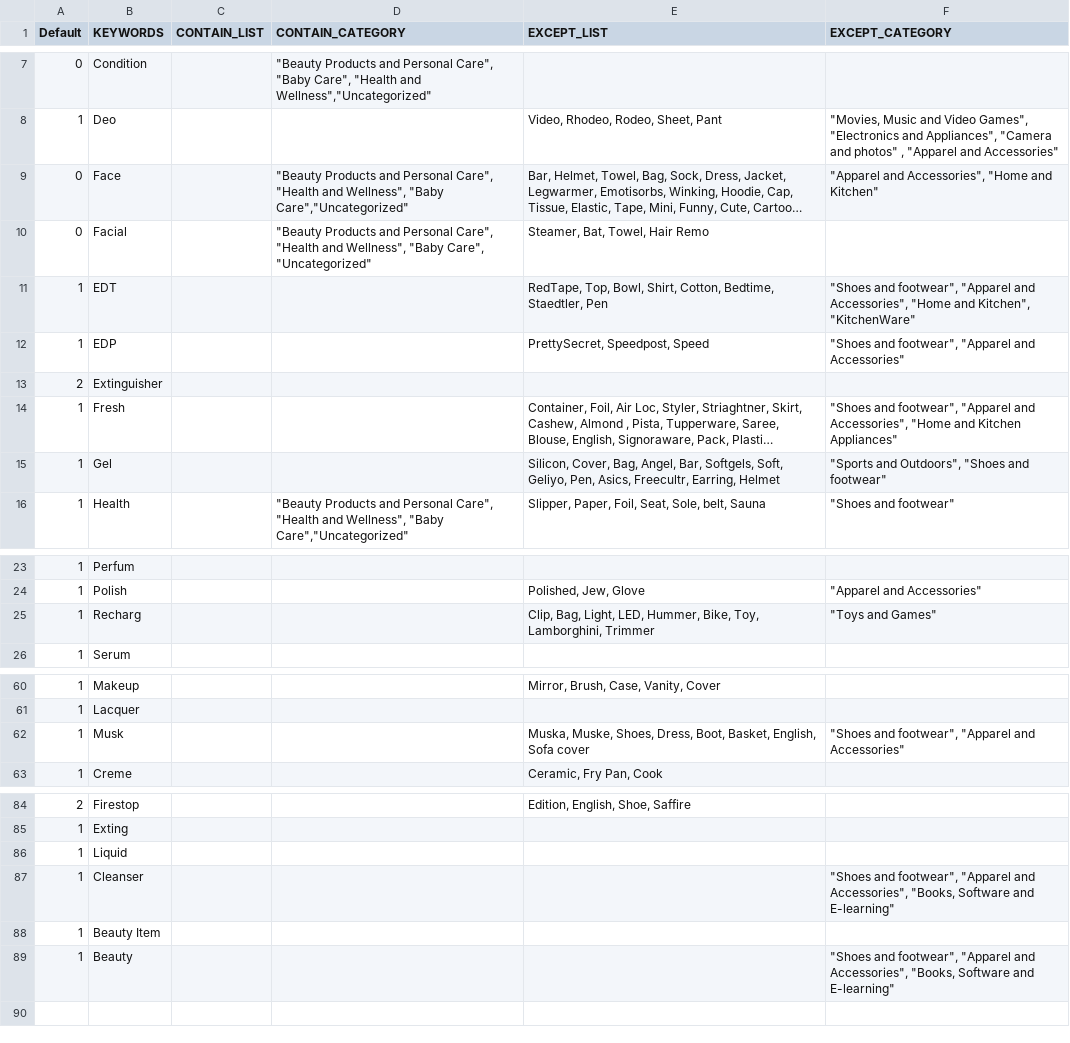
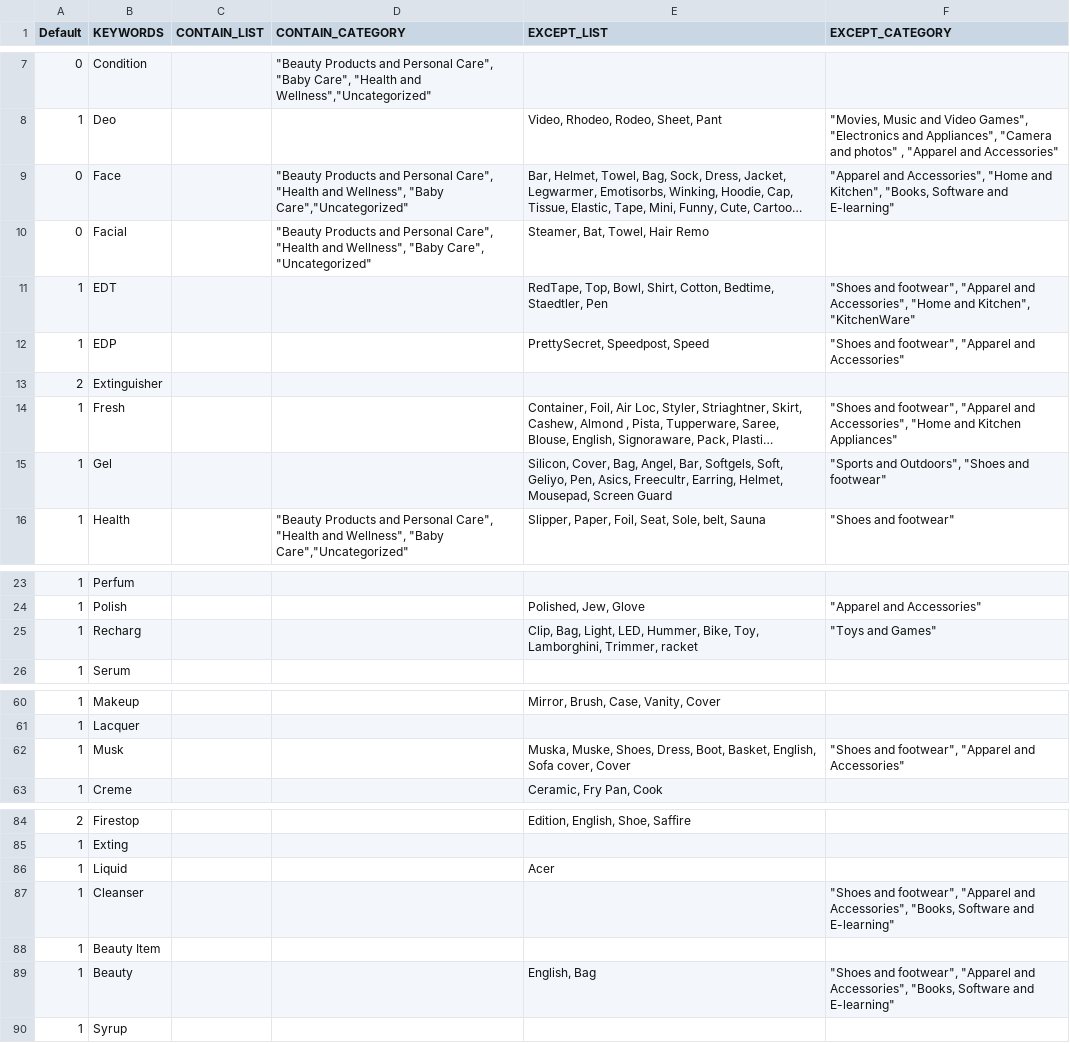
Before and after one commit to mohitt008/dg_score, a CSV file: data/DG_keywords.csv, drawn as a sheet; only a part is shown, gaps mark what is left out; long unchanged cells end in …; the diff covers the shown part only; the diff names each change by its address in the sheet, - before the commit and + after, or states it on an @@ line.

Commit message:
Updated DG keywords list

```diff
--- a/data/DG_keywords.csv
+++ b/data/DG_keywords.csv
-F9 (EXCEPT_CATEGORY): …"Home and Kitchen"
+F9 (EXCEPT_CATEGORY): …"Home and Kitchen", "Books, Software and E-learning"
-E15 (EXCEPT_LIST): …Freecultr, Earring, Helmet
+E15 (EXCEPT_LIST): …Freecultr, Earring, Helmet, Mousepad, Screen Guard
-E25 (EXCEPT_LIST): …Toy, Lamborghini, Trimmer
+E25 (EXCEPT_LIST): …Toy, Lamborghini, Trimmer, racket
-E62 (EXCEPT_LIST): …English, Sofa cover
+E62 (EXCEPT_LIST): …English, Sofa cover, Cover
-E86 (EXCEPT_LIST): (empty)
+E86 (EXCEPT_LIST): Acer
-E89 (EXCEPT_LIST): (empty)
+E89 (EXCEPT_LIST): English, Bag
+row 90: 1 | Syrup
```
Also changed, not shown: 1 edited cell elsewhere in this file.
